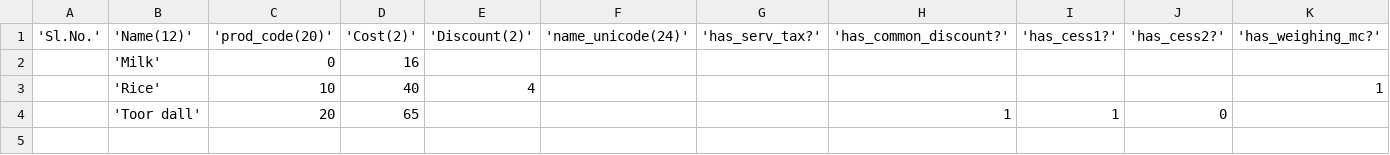
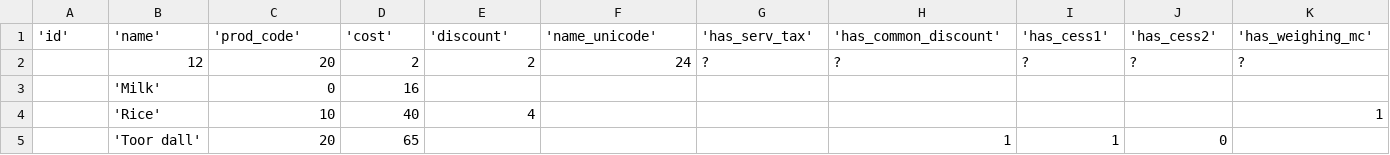
Before and after one commit to narenkn/atmega_biller, a CSV file: units/test_data/items_1.csv, drawn as a sheet; only a part is shown; rows hold the shown columns only; the diff covers the shown part only; the diff names each change by its address in the sheet, - before the commit and + after, or states it on an @@ line.

```diff
--- a/units/test_data/items_1.csv
+++ b/units/test_data/items_1.csv
-A1: 'Sl.No.'
+A1: 'id'
-B1: 'Name(12)'
+B1: 'name'
-C1: 'prod_code(20)'
+C1: 'prod_code'
-D1: 'Cost(2)'
+D1: 'cost'
-E1: 'Discount(2)'
+E1: 'discount'
-F1: 'name_unicode(24)'
+F1: 'name_unicode'
-G1: 'has_serv_tax?'
+G1: 'has_serv_tax'
-H1: 'has_common_discount?'
+H1: 'has_common_discount'
-I1: 'has_cess1?'
+I1: 'has_cess1'
-J1: 'has_cess2?'
+J1: 'has_cess2'
-K1: 'has_weighing_mc?'
+K1: 'has_weighing_mc'
+row 2:  | 12 | 20 | 2 | 2 | 24 | ? | ? | ? | ? | ?
```
Also changed, not shown: 3 edited cells elsewhere in this file, 2 other files.
